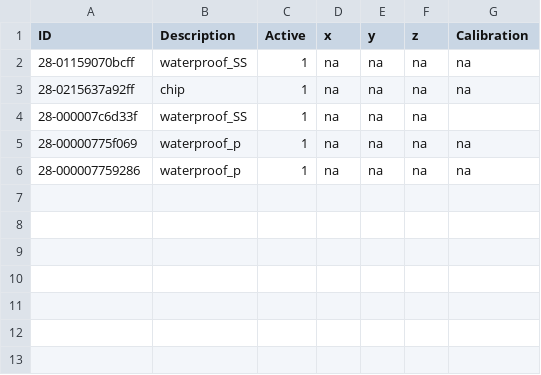
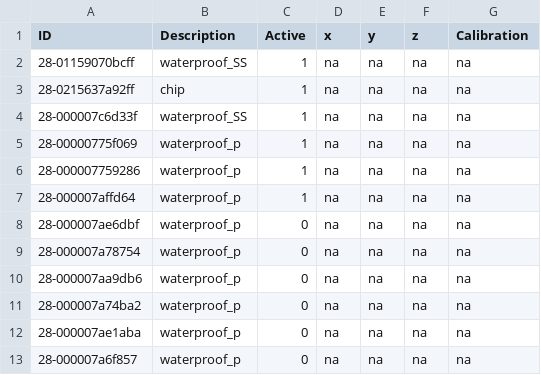
Before and after one commit to WillCHL/AlfTemp, a CSV file: sensors1.csv, drawn as a sheet.

Commit message:
Updated sensors1 file list

```diff
--- a/sensors1.csv
+++ b/sensors1.csv
@@ -3,4 +3,11 @@ ID,Description,Active,x,y,z,Calibration
 28-0215637a92ff,chip,1,na,na,na,na
-28-000007c6d33f,waterproof_SS,1,na,na,na
+28-000007c6d33f,waterproof_SS,1,na,na,na,na
 28-00000775f069,waterproof_p,1,na,na,na,na
 28-000007759286,waterproof_p,1,na,na,na,na
+28-000007affd64,waterproof_p,1,na,na,na,na
+28-000007ae6dbf,waterproof_p,0,na,na,na,na
+28-000007a78754,waterproof_p,0,na,na,na,na
+28-000007aa9db6,waterproof_p,0,na,na,na,na
+28-000007a74ba2,waterproof_p,0,na,na,na,na
+28-000007ae1aba,waterproof_p,0,na,na,na,na
+28-000007a6f857,waterproof_p,0,na,na,na,na
```
